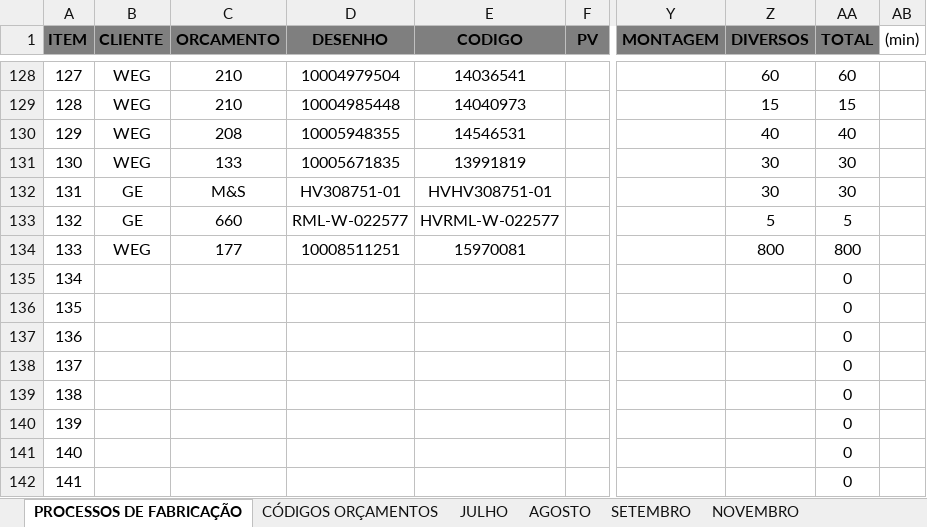
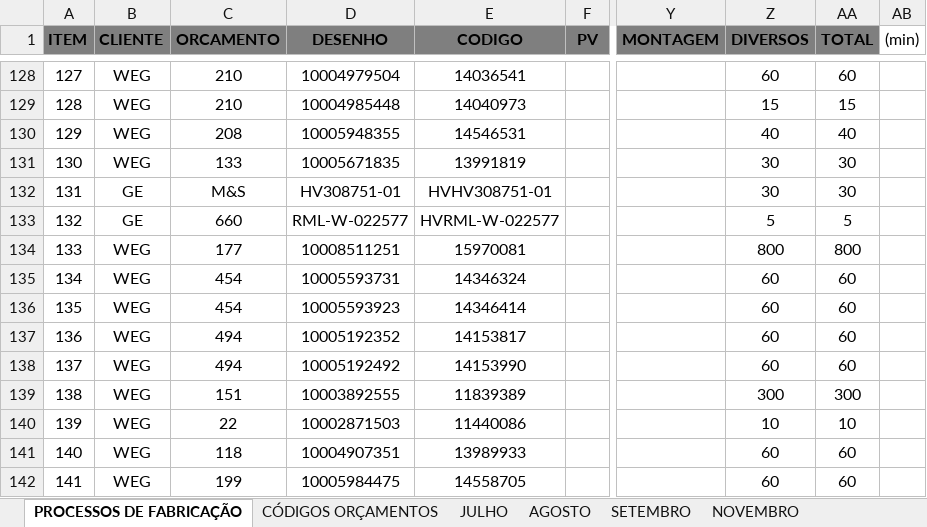
Before and after one commit to MatheusRiosBarcelos/Analise_horas, an Excel workbook: Processos_de_Fabricacao.xlsx, sheet PROCESSOS DE FABRICAÇÃO, drawn as a sheet; only a part is shown, gaps mark what is left out; values as stored, in another font and other column widths than the file's, no borders; the diff covers the shown part only; the diff names each change by its address in the sheet, - before the commit and + after, or states it on an @@ line.

```diff
--- a/Processos_de_Fabricacao.xlsx (sheet PROCESSOS DE FABRICAÇÃO)
+++ b/Processos_de_Fabricacao.xlsx (sheet PROCESSOS DE FABRICAÇÃO)
-B135:B142 (CLIENTE): (empty)
+B135:B142 (CLIENTE): WEG
-C135:C136 (ORCAMENTO): (empty)
+C135:C136 (ORCAMENTO): 454
-D135 (DESENHO): (empty)
+D135 (DESENHO): 10005593731
-E135 (CODIGO): (empty)
+E135 (CODIGO): 14346324
-Z135:Z138 (DIVERSOS): (empty)
+Z135:Z138 (DIVERSOS): 60
-AA135:AA138 (TOTAL): 0
+AA135:AA138 (TOTAL): 60
-D136 (DESENHO): (empty)
+D136 (DESENHO): 10005593923
-E136 (CODIGO): (empty)
+E136 (CODIGO): 14346414
-C137:C138 (ORCAMENTO): (empty)
+C137:C138 (ORCAMENTO): 494
-D137 (DESENHO): (empty)
+D137 (DESENHO): 10005192352
-E137 (CODIGO): (empty)
+E137 (CODIGO): 14153817
-D138 (DESENHO): (empty)
+D138 (DESENHO): 10005192492
-E138 (CODIGO): (empty)
+E138 (CODIGO): 14153990
-C139 (ORCAMENTO): (empty)
+C139 (ORCAMENTO): 151
-D139 (DESENHO): (empty)
+D139 (DESENHO): 10003892555
-E139 (CODIGO): (empty)
+E139 (CODIGO): 11839389
-Z139 (DIVERSOS): (empty)
+Z139 (DIVERSOS): 300
-AA139 (TOTAL): 0
+AA139 (TOTAL): 300
-C140 (ORCAMENTO): (empty)
+C140 (ORCAMENTO): 22
-D140 (DESENHO): (empty)
+D140 (DESENHO): 10002871503
-E140 (CODIGO): (empty)
+E140 (CODIGO): 11440086
-Z140 (DIVERSOS): (empty)
+Z140 (DIVERSOS): 10
-AA140 (TOTAL): 0
+AA140 (TOTAL): 10
-C141 (ORCAMENTO): (empty)
+C141 (ORCAMENTO): 118
-D141 (DESENHO): (empty)
+D141 (DESENHO): 10004907351
-E141 (CODIGO): (empty)
+E141 (CODIGO): 13989933
-Z141:Z142 (DIVERSOS): (empty)
+Z141:Z142 (DIVERSOS): 60
-AA141:AA142 (TOTAL): 0
+AA141:AA142 (TOTAL): 60
-C142 (ORCAMENTO): (empty)
+C142 (ORCAMENTO): 199
-D142 (DESENHO): (empty)
+D142 (DESENHO): 10005984475
-E142 (CODIGO): (empty)
+E142 (CODIGO): 14558705
```
Also changed, not shown: 38 edited cells elsewhere in this sheet, sheet SETEMBRO, sheet JULHO, formulas that keep their value, 1 other file.
